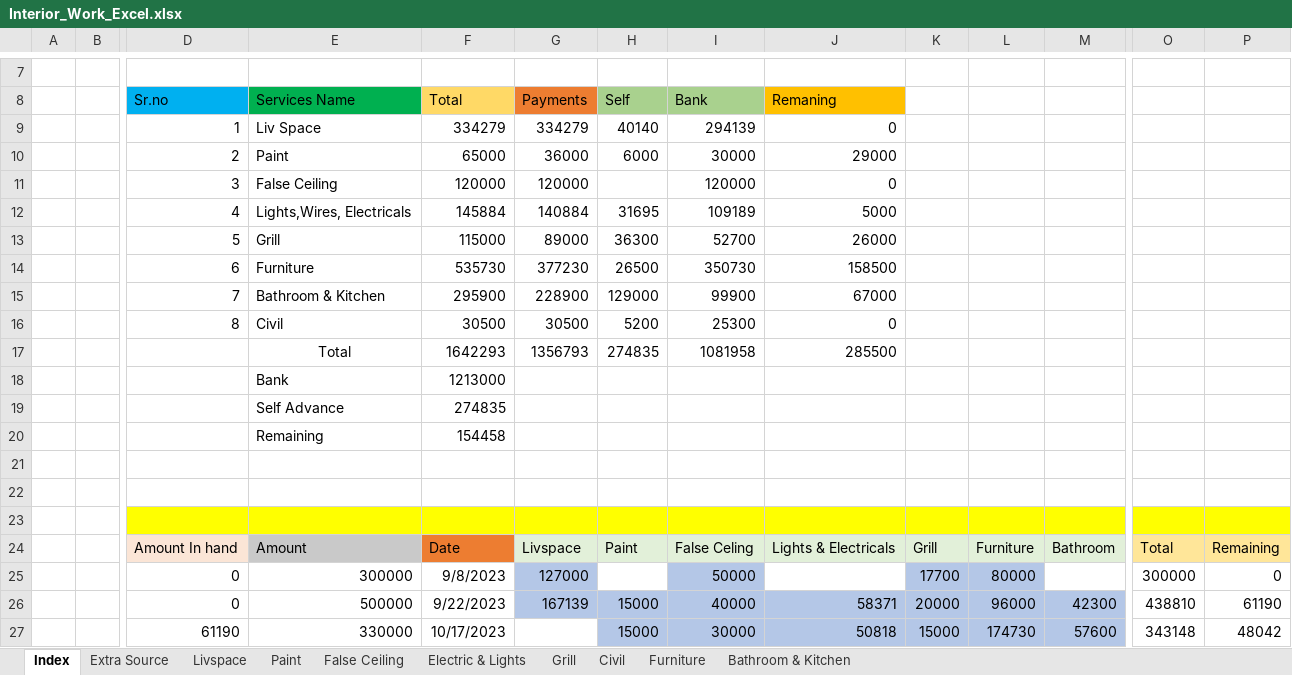
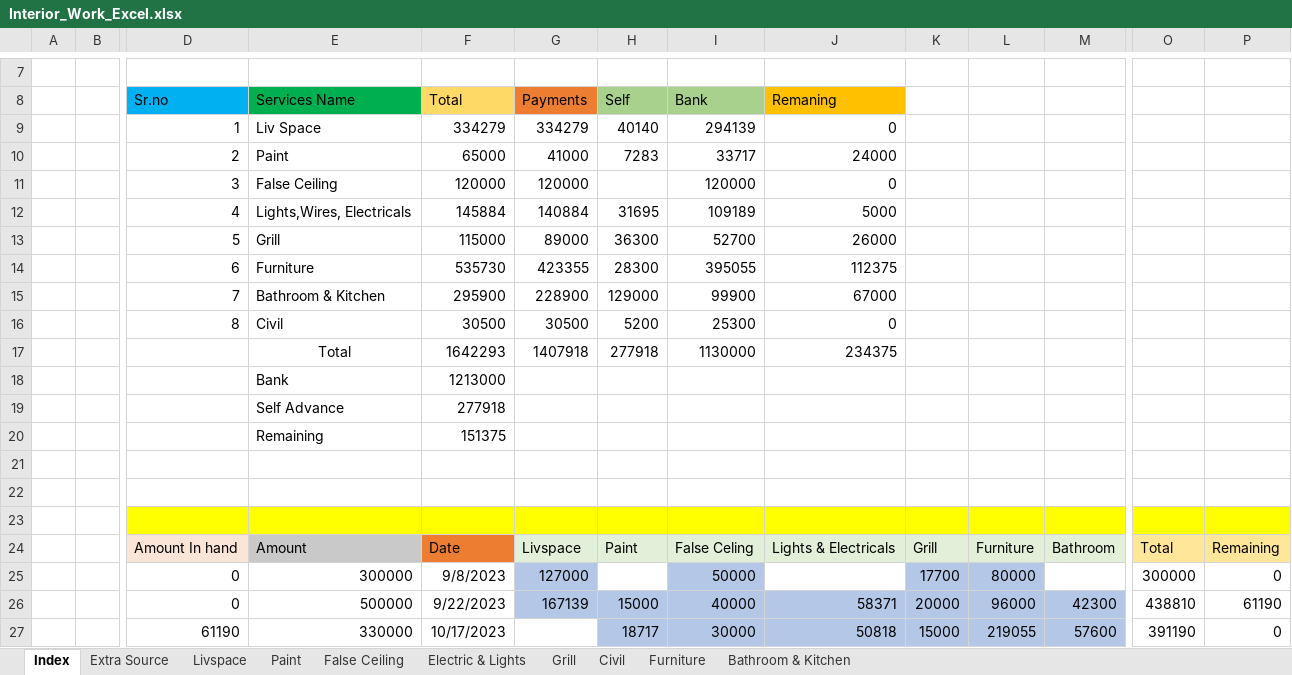
Before and after one commit to SounakN/InterioWorkSounak, an Excel workbook: Interior_Work_Excel.xlsx, sheet Index, drawn as a sheet; only a part is shown, gaps mark what is left out; values as stored, in another font and other column widths than the file's, no borders; removed rows and columns are numbered as before the commit, all else as after; rows hold the shown columns only; the diff names each change by its address in the sheet, - before the commit and + after, or states it on an @@ line.

Commit message:
Updated 18 11 2023

```diff
--- a/Interior_Work_Excel.xlsx (sheet Index)
+++ b/Interior_Work_Excel.xlsx (sheet Index)
-row 10:  |  | 2 | Paint | 65000 | 36000 | 6000 | 30000 | 29000
+row 10:  |  | 2 | Paint | 65000 | 41000 | 7283 | 33717 | 24000
-row 14:  |  | 6 | Furniture | 535730 | 377230 | 26500 | 350730 | 158500
+row 14:  |  | 6 | Furniture | 535730 | 423355 | 28300 | 395055 | 112375
-row 17:  |  |  | Total | 1642293 | 1356793 | 274835 | 1081958 | 285500
+row 17:  |  |  | Total | 1642293 | 1407918 | 277918 | 1130000 | 234375
-F19 (Total): 274835
+F19 (Total): 277918
-F20 (Total): 154458
+F20 (Total): 151375
-H27 (Self): 15000
+H27 (Self): 18717
-L27: 174730
+L27: 219055
-O27: 343148
+O27: 391190
-P27: 48042
+P27: 0
```
Also changed, not shown: sheet Furniture, sheet Paint.
